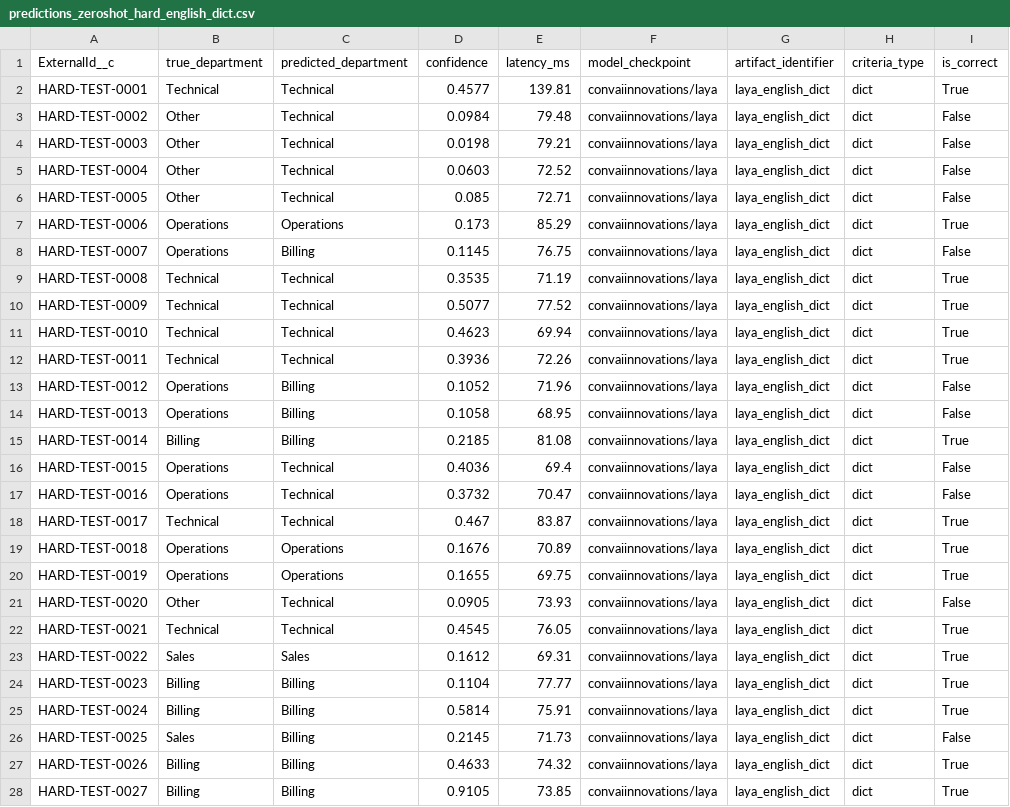
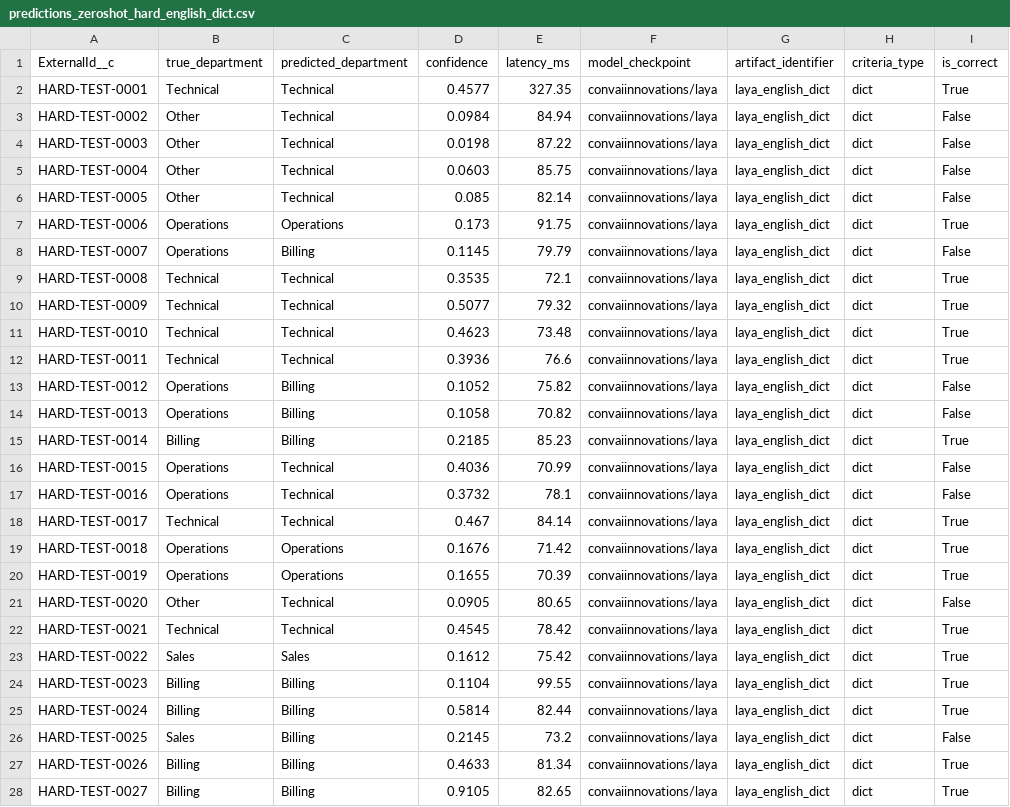
Before and after one commit to pchavali09/laya-case-routing-poc, a CSV file: results/predictions_zeroshot_hard_english_dict.csv, drawn as a sheet; only a part is shown; the diff covers the shown part only.

```diff
--- a/results/predictions_zeroshot_hard_english_dict.csv
+++ b/results/predictions_zeroshot_hard_english_dict.csv
@@ -1,28 +1,28 @@
 ExternalId__c,true_department,predicted_department,confidence,latency_ms,model_checkpoint,artifact_identifier,criteria_type,is_correct
-HARD-TEST-0001,Technical,Technical,0.4577,139.81,convaiinnovations/laya,laya_english_dict,dict,True
-HARD-TEST-0002,Other,Technical,0.0984,79.48,convaiinnovations/laya,laya_english_dict,dict,False
-HARD-TEST-0003,Other,Technical,0.0198,79.21,convaiinnovations/laya,laya_english_dict,dict,False
-HARD-TEST-0004,Other,Technical,0.0603,72.52,convaiinnovations/laya,laya_english_dict,dict,False
-HARD-TEST-0005,Other,Technical,0.085,72.71,convaiinnovations/laya,laya_english_dict,dict,False
-HARD-TEST-0006,Operations,Operations,0.173,85.29,convaiinnovations/laya,laya_english_dict,dict,True
-HARD-TEST-0007,Operations,Billing,0.1145,76.75,convaiinnovations/laya,laya_english_dict,dict,False
-HARD-TEST-0008,Technical,Technical,0.3535,71.19,convaiinnovations/laya,laya_english_dict,dict,True
-HARD-TEST-0009,Technical,Technical,0.5077,77.52,convaiinnovations/laya,laya_english_dict,dict,True
-HARD-TEST-0010,Technical,Technical,0.4623,69.94,convaiinnovations/laya,laya_english_dict,dict,True
-HARD-TEST-0011,Technical,Technical,0.3936,72.26,convaiinnovations/laya,laya_english_dict,dict,True
-HARD-TEST-0012,Operations,Billing,0.1052,71.96,convaiinnovations/laya,laya_english_dict,dict,False
-HARD-TEST-0013,Operations,Billing,0.1058,68.95,convaiinnovations/laya,laya_english_dict,dict,False
-HARD-TEST-0014,Billing,Billing,0.2185,81.08,convaiinnovations/laya,laya_english_dict,dict,True
-HARD-TEST-0015,Operations,Technical,0.4036,69.4,convaiinnovations/laya,laya_english_dict,dict,False
-HARD-TEST-0016,Operations,Technical,0.3732,70.47,convaiinnovations/laya,laya_english_dict,dict,False
-HARD-TEST-0017,Technical,Technical,0.467,83.87,convaiinnovations/laya,laya_english_dict,dict,True
-HARD-TEST-0018,Operations,Operations,0.1676,70.89,convaiinnovations/laya,laya_english_dict,dict,True
-HARD-TEST-0019,Operations,Operations,0.1655,69.75,convaiinnovations/laya,laya_english_dict,dict,True
-HARD-TEST-0020,Other,Technical,0.0905,73.93,convaiinnovations/laya,laya_english_dict,dict,False
-HARD-TEST-0021,Technical,Technical,0.4545,76.05,convaiinnovations/laya,laya_english_dict,dict,True
-HARD-TEST-0022,Sales,Sales,0.1612,69.31,convaiinnovations/laya,laya_english_dict,dict,True
-HARD-TEST-0023,Billing,Billing,0.1104,77.77,convaiinnovations/laya,laya_english_dict,dict,True
-HARD-TEST-0024,Billing,Billing,0.5814,75.91,convaiinnovations/laya,laya_english_dict,dict,True
-HARD-TEST-0025,Sales,Billing,0.2145,71.73,convaiinnovations/laya,laya_english_dict,dict,False
-HARD-TEST-0026,Billing,Billing,0.4633,74.32,convaiinnovations/laya,laya_english_dict,dict,True
-HARD-TEST-0027,Billing,Billing,0.9105,73.85,convaiinnovations/laya,laya_english_dict,dict,True
+HARD-TEST-0001,Technical,Technical,0.4577,327.35,convaiinnovations/laya,laya_english_dict,dict,True
+HARD-TEST-0002,Other,Technical,0.0984,84.94,convaiinnovations/laya,laya_english_dict,dict,False
+HARD-TEST-0003,Other,Technical,0.0198,87.22,convaiinnovations/laya,laya_english_dict,dict,False
+HARD-TEST-0004,Other,Technical,0.0603,85.75,convaiinnovations/laya,laya_english_dict,dict,False
+HARD-TEST-0005,Other,Technical,0.085,82.14,convaiinnovations/laya,laya_english_dict,dict,False
+HARD-TEST-0006,Operations,Operations,0.173,91.75,convaiinnovations/laya,laya_english_dict,dict,True
+HARD-TEST-0007,Operations,Billing,0.1145,79.79,convaiinnovations/laya,laya_english_dict,dict,False
+HARD-TEST-0008,Technical,Technical,0.3535,72.1,convaiinnovations/laya,laya_english_dict,dict,True
+HARD-TEST-0009,Technical,Technical,0.5077,79.32,convaiinnovations/laya,laya_english_dict,dict,True
+HARD-TEST-0010,Technical,Technical,0.4623,73.48,convaiinnovations/laya,laya_english_dict,dict,True
+HARD-TEST-0011,Technical,Technical,0.3936,76.6,convaiinnovations/laya,laya_english_dict,dict,True
+HARD-TEST-0012,Operations,Billing,0.1052,75.82,convaiinnovations/laya,laya_english_dict,dict,False
+HARD-TEST-0013,Operations,Billing,0.1058,70.82,convaiinnovations/laya,laya_english_dict,dict,False
+HARD-TEST-0014,Billing,Billing,0.2185,85.23,convaiinnovations/laya,laya_english_dict,dict,True
+HARD-TEST-0015,Operations,Technical,0.4036,70.99,convaiinnovations/laya,laya_english_dict,dict,False
+HARD-TEST-0016,Operations,Technical,0.3732,78.1,convaiinnovations/laya,laya_english_dict,dict,False
+HARD-TEST-0017,Technical,Technical,0.467,84.14,convaiinnovations/laya,laya_english_dict,dict,True
+HARD-TEST-0018,Operations,Operations,0.1676,71.42,convaiinnovations/laya,laya_english_dict,dict,True
+HARD-TEST-0019,Operations,Operations,0.1655,70.39,convaiinnovations/laya,laya_english_dict,dict,True
+HARD-TEST-0020,Other,Technical,0.0905,80.65,convaiinnovations/laya,laya_english_dict,dict,False
+HARD-TEST-0021,Technical,Technical,0.4545,78.42,convaiinnovations/laya,laya_english_dict,dict,True
+HARD-TEST-0022,Sales,Sales,0.1612,75.42,convaiinnovations/laya,laya_english_dict,dict,True
+HARD-TEST-0023,Billing,Billing,0.1104,99.55,convaiinnovations/laya,laya_english_dict,dict,True
+HARD-TEST-0024,Billing,Billing,0.5814,82.44,convaiinnovations/laya,laya_english_dict,dict,True
+HARD-TEST-0025,Sales,Billing,0.2145,73.2,convaiinnovations/laya,laya_english_dict,dict,False
+HARD-TEST-0026,Billing,Billing,0.4633,81.34,convaiinnovations/laya,laya_english_dict,dict,True
+HARD-TEST-0027,Billing,Billing,0.9105,82.65,convaiinnovations/laya,laya_english_dict,dict,True
```
Also changed, not shown: 173 edited cells elsewhere in this file, results/predictions_zeroshot_hard_multilingual_dict.csv, results/predictions_zeroshot_hard_multilingual_list.csv, 22 other files.
